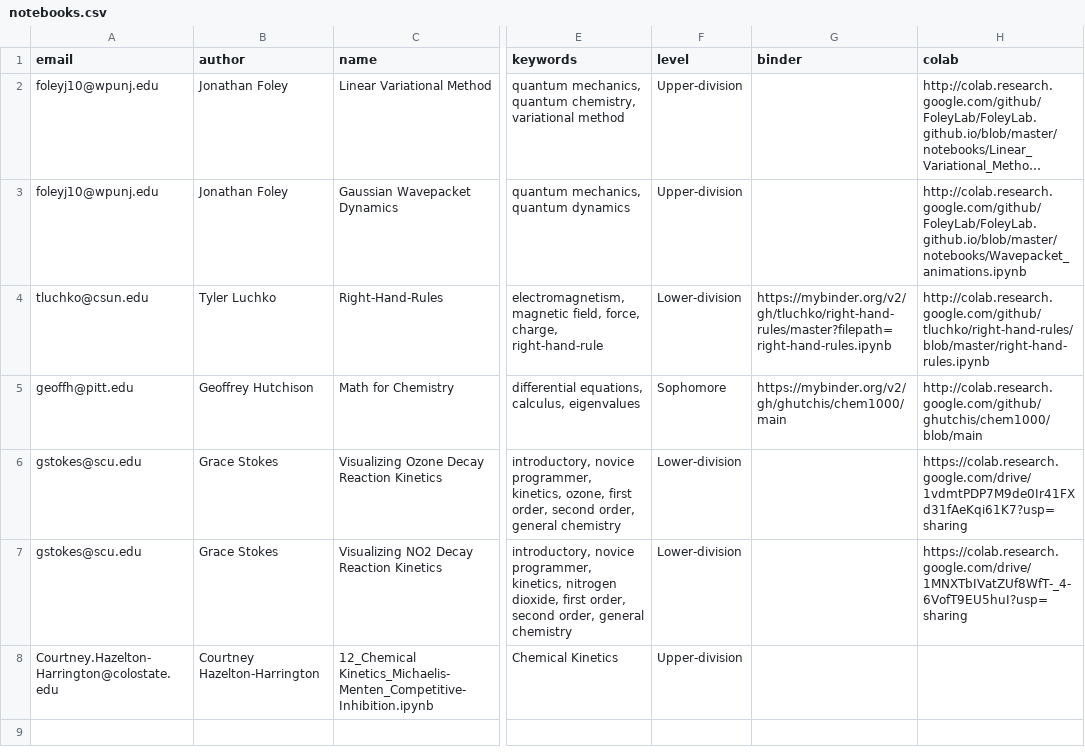
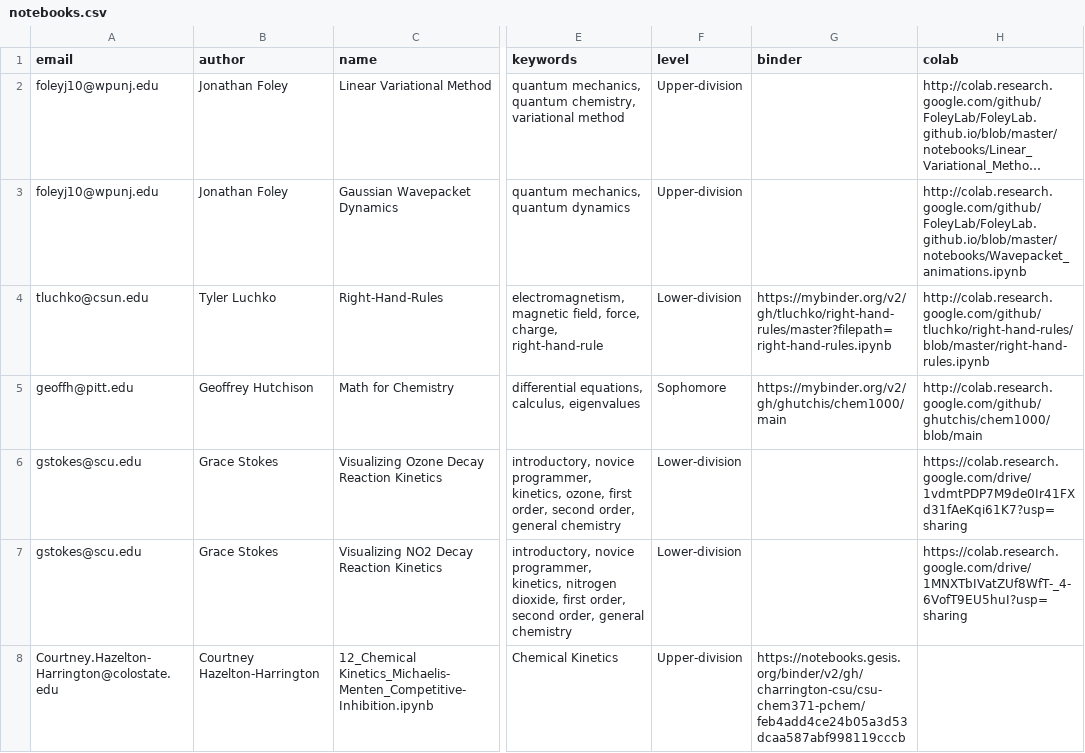
Before and after one commit to ESCIP/escip.github.io, a CSV file: _data/notebooks.csv, drawn as a sheet; only a part is shown, gaps mark what is left out; long unchanged cells end in …; the diff names each change by its address in the sheet, - before the commit and + after, or states it on an @@ line.

Commit message:
added binder URL for notebooks from Courtney Hazelton-Harrington

```diff
--- a/_data/notebooks.csv
+++ b/_data/notebooks.csv
-G8 (binder): (empty)
+G8 (binder): https://notebooks.gesis.org/binder/v2/gh/charrington-csu/csu-chem371-pchem/feb4add4ce24b05a3d53dcaa587abf998119cccb
```
